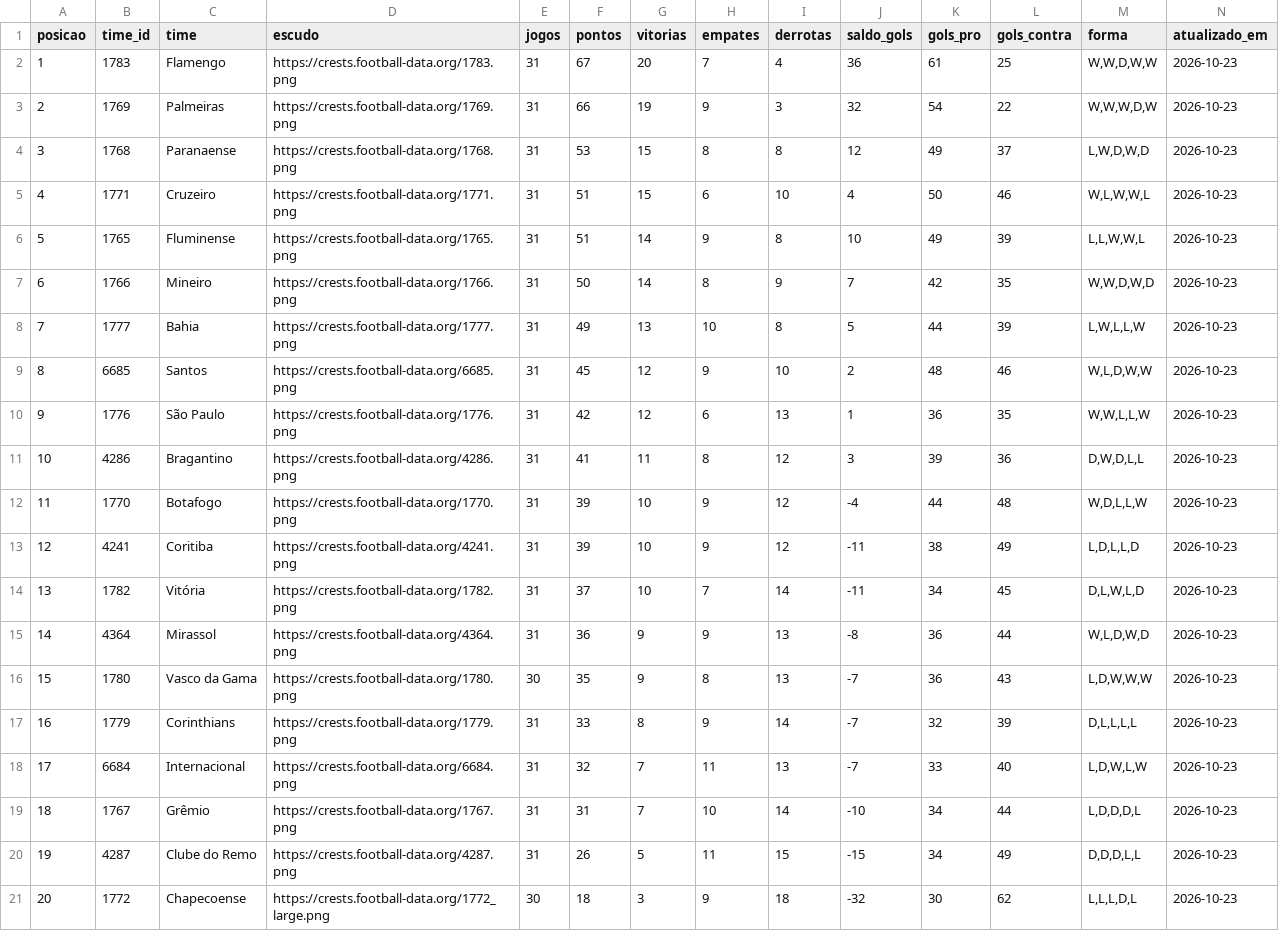
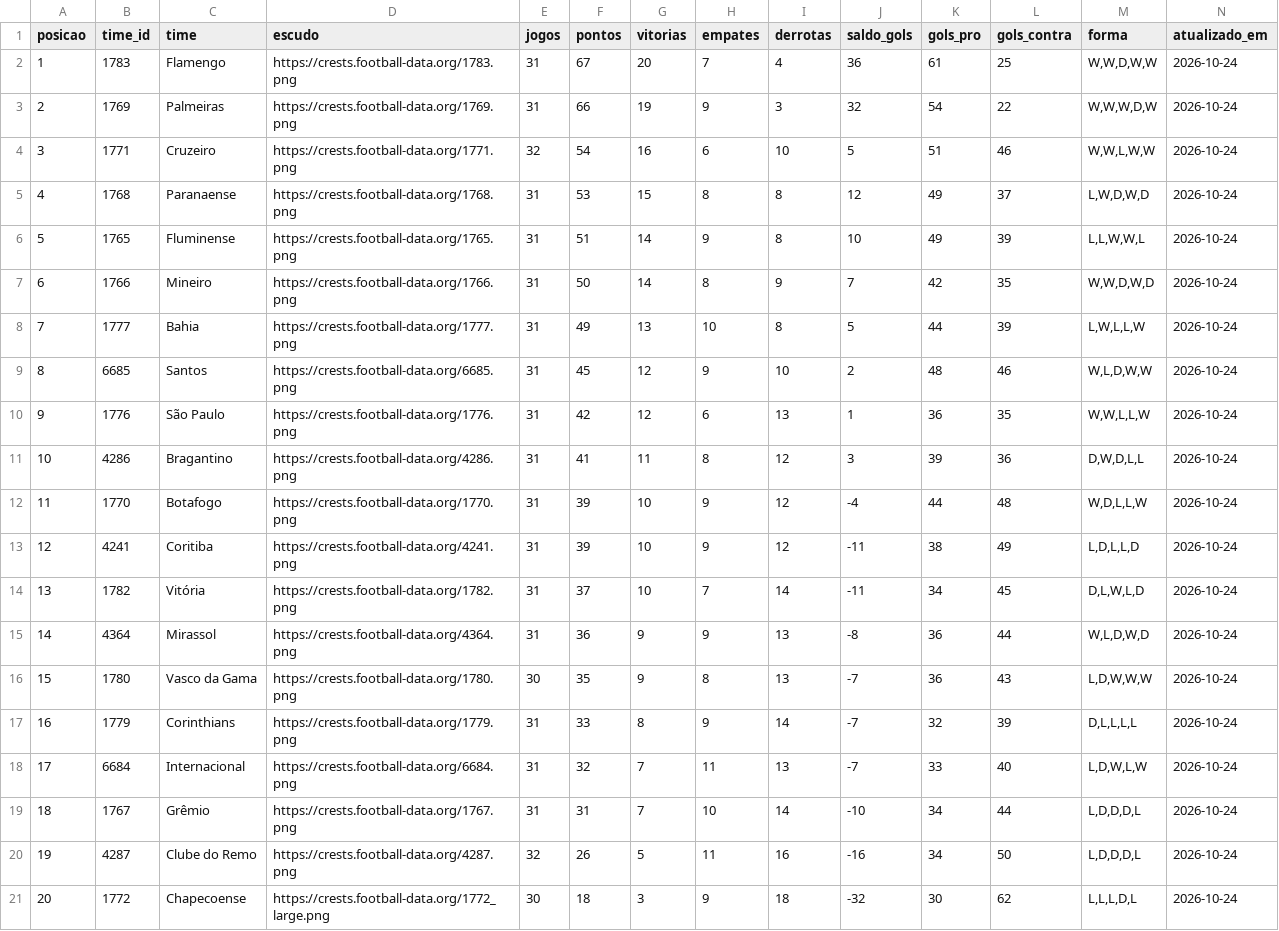
Before and after one commit to edsonsena15-lab/analise_corinthians, a CSV file: tabela_serie_a.csv, drawn as a sheet.

```diff
--- a/tabela_serie_a.csv
+++ b/tabela_serie_a.csv
@@ -1,21 +1,21 @@
 posicao,time_id,time,escudo,jogos,pontos,vitorias,empates,derrotas,saldo_gols,gols_pro,gols_contra,forma,atualizado_em
-1,1783,Flamengo,https://crests.football-data.org/1783.png,31,67,20,7,4,36,61,25,"W,W,D,W,W",2026-10-23
-2,1769,Palmeiras,https://crests.football-data.org/1769.png,31,66,19,9,3,32,54,22,"W,W,W,D,W",2026-10-23
-3,1768,Paranaense,https://crests.football-data.org/1768.png,31,53,15,8,8,12,49,37,"L,W,D,W,D",2026-10-23
-4,1771,Cruzeiro,https://crests.football-data.org/1771.png,31,51,15,6,10,4,50,46,"W,L,W,W,L",2026-10-23
-5,1765,Fluminense,https://crests.football-data.org/1765.png,31,51,14,9,8,10,49,39,"L,L,W,W,L",2026-10-23
-6,1766,Mineiro,https://crests.football-data.org/1766.png,31,50,14,8,9,7,42,35,"W,W,D,W,D",2026-10-23
-7,1777,Bahia,https://crests.football-data.org/1777.png,31,49,13,10,8,5,44,39,"L,W,L,L,W",2026-10-23
-8,6685,Santos,https://crests.football-data.org/6685.png,31,45,12,9,10,2,48,46,"W,L,D,W,W",2026-10-23
-9,1776,São Paulo,https://crests.football-data.org/1776.png,31,42,12,6,13,1,36,35,"W,W,L,L,W",2026-10-23
-10,4286,Bragantino,https://crests.football-data.org/4286.png,31,41,11,8,12,3,39,36,"D,W,D,L,L",2026-10-23
-11,1770,Botafogo,https://crests.football-data.org/1770.png,31,39,10,9,12,-4,44,48,"W,D,L,L,W",2026-10-23
-12,4241,Coritiba,https://crests.football-data.org/4241.png,31,39,10,9,12,-11,38,49,"L,D,L,L,D",2026-10-23
-13,1782,Vitória,https://crests.football-data.org/1782.png,31,37,10,7,14,-11,34,45,"D,L,W,L,D",2026-10-23
-14,4364,Mirassol,https://crests.football-data.org/4364.png,31,36,9,9,13,-8,36,44,"W,L,D,W,D",2026-10-23
-15,1780,Vasco da Gama,https://crests.football-data.org/1780.png,30,35,9,8,13,-7,36,43,"L,D,W,W,W",2026-10-23
-16,1779,Corinthians,https://crests.football-data.org/1779.png,31,33,8,9,14,-7,32,39,"D,L,L,L,L",2026-10-23
-17,6684,Internacional,https://crests.football-data.org/6684.png,31,32,7,11,13,-7,33,40,"L,D,W,L,W",2026-10-23
-18,1767,Grêmio,https://crests.football-data.org/1767.png,31,31,7,10,14,-10,34,44,"L,D,D,D,L",2026-10-23
-19,4287,Clube do Remo,https://crests.football-data.org/4287.png,31,26,5,11,15,-15,34,49,"D,D,D,L,L",2026-10-23
-20,1772,Chapecoense,https://crests.football-data.org/1772_large.png,30,18,3,9,18,-32,30,62,"L,L,L,D,L",2026-10-23
+1,1783,Flamengo,https://crests.football-data.org/1783.png,31,67,20,7,4,36,61,25,"W,W,D,W,W",2026-10-24
+2,1769,Palmeiras,https://crests.football-data.org/1769.png,31,66,19,9,3,32,54,22,"W,W,W,D,W",2026-10-24
+3,1771,Cruzeiro,https://crests.football-data.org/1771.png,32,54,16,6,10,5,51,46,"W,W,L,W,W",2026-10-24
+4,1768,Paranaense,https://crests.football-data.org/1768.png,31,53,15,8,8,12,49,37,"L,W,D,W,D",2026-10-24
+5,1765,Fluminense,https://crests.football-data.org/1765.png,31,51,14,9,8,10,49,39,"L,L,W,W,L",2026-10-24
+6,1766,Mineiro,https://crests.football-data.org/1766.png,31,50,14,8,9,7,42,35,"W,W,D,W,D",2026-10-24
+7,1777,Bahia,https://crests.football-data.org/1777.png,31,49,13,10,8,5,44,39,"L,W,L,L,W",2026-10-24
+8,6685,Santos,https://crests.football-data.org/6685.png,31,45,12,9,10,2,48,46,"W,L,D,W,W",2026-10-24
+9,1776,São Paulo,https://crests.football-data.org/1776.png,31,42,12,6,13,1,36,35,"W,W,L,L,W",2026-10-24
+10,4286,Bragantino,https://crests.football-data.org/4286.png,31,41,11,8,12,3,39,36,"D,W,D,L,L",2026-10-24
+11,1770,Botafogo,https://crests.football-data.org/1770.png,31,39,10,9,12,-4,44,48,"W,D,L,L,W",2026-10-24
+12,4241,Coritiba,https://crests.football-data.org/4241.png,31,39,10,9,12,-11,38,49,"L,D,L,L,D",2026-10-24
+13,1782,Vitória,https://crests.football-data.org/1782.png,31,37,10,7,14,-11,34,45,"D,L,W,L,D",2026-10-24
+14,4364,Mirassol,https://crests.football-data.org/4364.png,31,36,9,9,13,-8,36,44,"W,L,D,W,D",2026-10-24
+15,1780,Vasco da Gama,https://crests.football-data.org/1780.png,30,35,9,8,13,-7,36,43,"L,D,W,W,W",2026-10-24
+16,1779,Corinthians,https://crests.football-data.org/1779.png,31,33,8,9,14,-7,32,39,"D,L,L,L,L",2026-10-24
+17,6684,Internacional,https://crests.football-data.org/6684.png,31,32,7,11,13,-7,33,40,"L,D,W,L,W",2026-10-24
+18,1767,Grêmio,https://crests.football-data.org/1767.png,31,31,7,10,14,-10,34,44,"L,D,D,D,L",2026-10-24
+19,4287,Clube do Remo,https://crests.football-data.org/4287.png,32,26,5,11,16,-16,34,50,"L,D,D,D,L",2026-10-24
+20,1772,Chapecoense,https://crests.football-data.org/1772_large.png,30,18,3,9,18,-32,30,62,"L,L,L,D,L",2026-10-24
```
Also changed, not shown: artilharia_corinthians.csv, simulacao_serie_a.csv, 1 other file.
